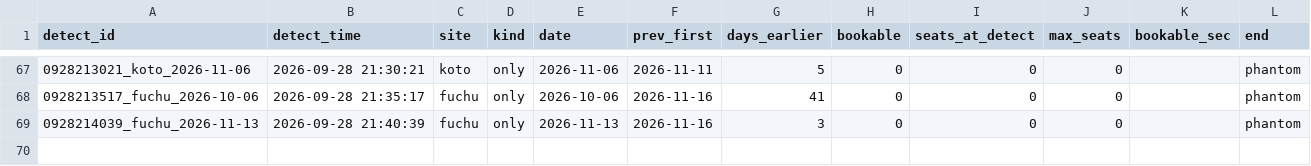
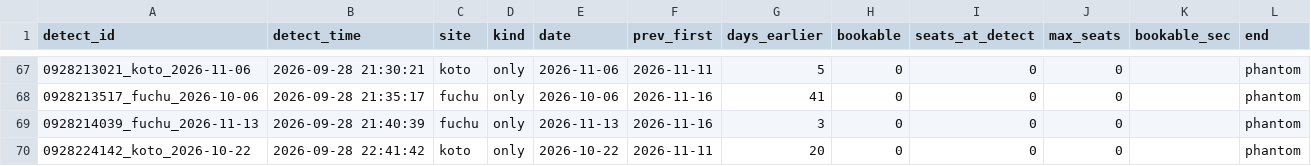
Before and after one commit to Juno264/menkyo-watch, a CSV file: data/early.csv, drawn as a sheet; only a part is shown, gaps mark what is left out; the diff names each change by its address in the sheet, - before the commit and + after, or states it on an @@ line.

```diff
--- a/data/early.csv
+++ b/data/early.csv
+row 70: 0928224142_koto_2026-10-22 | 2026-09-28 22:41:42 | koto | only | 2026-10-22 | 2026-11-11 | 20 | 0 | 0 | 0 |  | phantom
```
Also changed, not shown: data/cache.csv, data/events.csv, 3 other files.
